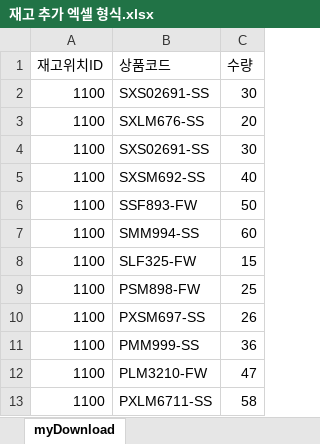
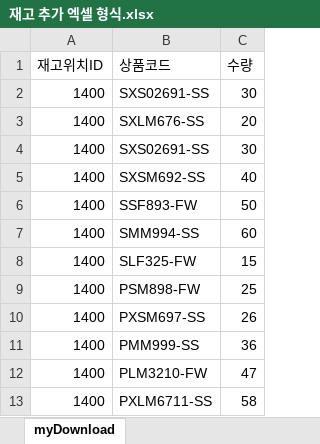
Before and after one commit to milletian/clotha, an Excel workbook: clothA/src/main/webapp/exelDefalt/재고 추가 엑셀 형식.xlsx, sheet myDownload, drawn as a sheet; values as stored, in another font and other column widths than the file's, no borders; the diff names each change by its address in the sheet, - before the commit and + after, or states it on an @@ line.

```diff
--- a/clothA/src/main/webapp/exelDefalt/재고 추가 엑셀 형식.xlsx (sheet myDownload)
+++ b/clothA/src/main/webapp/exelDefalt/재고 추가 엑셀 형식.xlsx (sheet myDownload)
-A2:A13 (재고위치ID): 1100
+A2:A13 (재고위치ID): 1400
```
Also changed, not shown: 21 other files.
